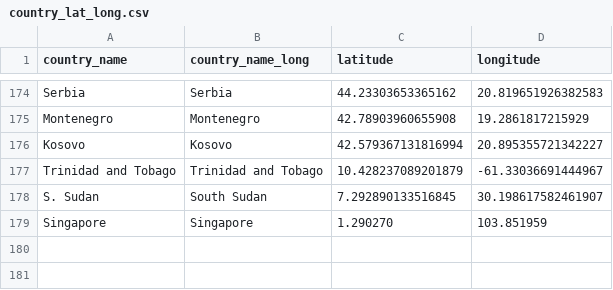
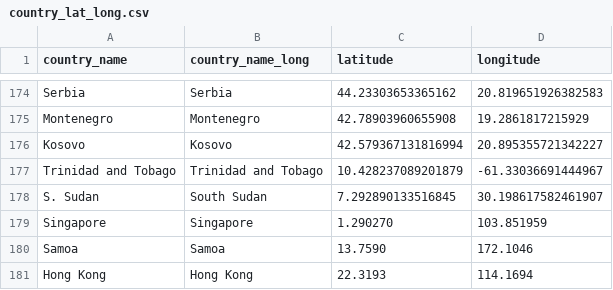
Before and after one commit to ziyingheng0701/FIT3179-A2, a CSV file: country_lat_long.csv, drawn as a sheet; only a part is shown, gaps mark what is left out.

Commit message:
Update country_lat_long.csv

```diff
--- a/country_lat_long.csv
+++ b/country_lat_long.csv
@@ -179 +179,3 @@ S. Sudan,South Sudan,7.292890133516845,30.198617582461907
 Singapore,Singapore,1.290270, 103.851959
+Samoa,Samoa, 13.7590, 172.1046
+Hong Kong,Hong Kong,22.3193, 114.1694
```
